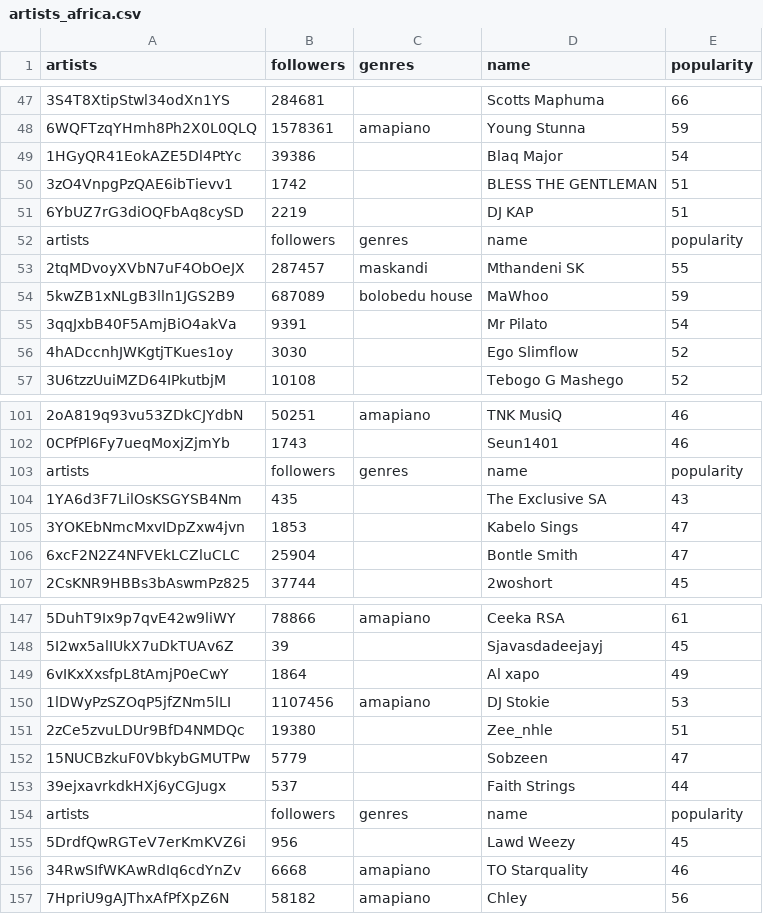
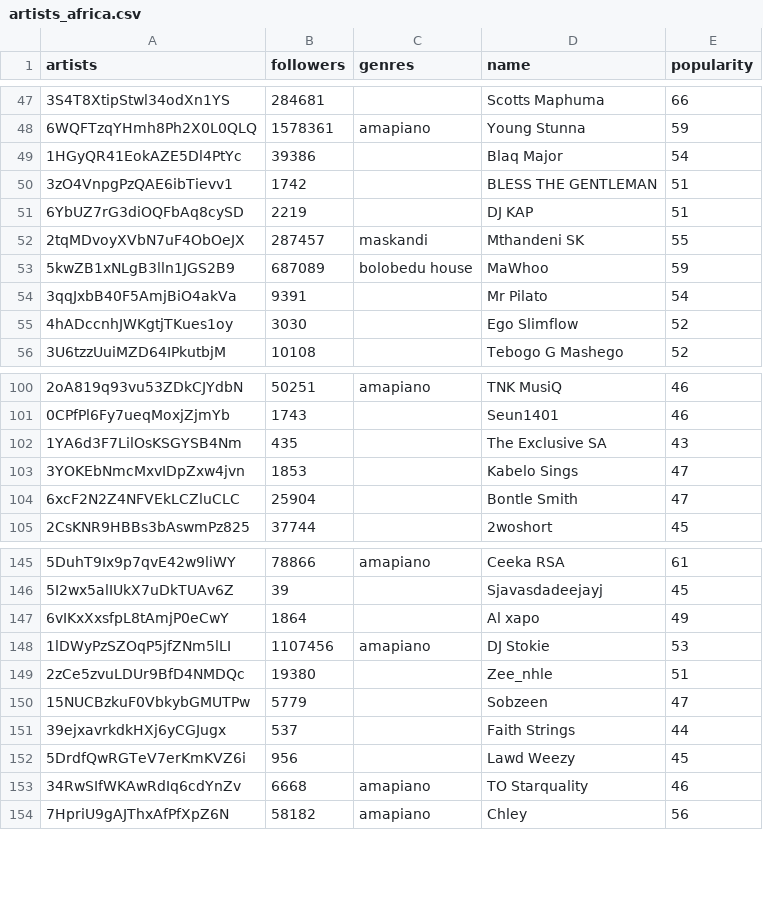
Before and after one commit to celineozkaya/analyse-spotify, a CSV file: data/artists/artists_africa.csv, drawn as a sheet; only a part is shown, gaps mark what is left out; the diff names each change by its address in the sheet, - before the commit and + after, or states it on an @@ line.

```diff
--- a/data/artists/artists_africa.csv
+++ b/data/artists/artists_africa.csv
-row 52: artists | followers | genres | name | popularity
-row 103: artists | followers | genres | name | popularity
-row 154: artists | followers | genres | name | popularity
```
Also changed, not shown: data/Oceania.csv, data/artists/artists.csv, 5 other files.
